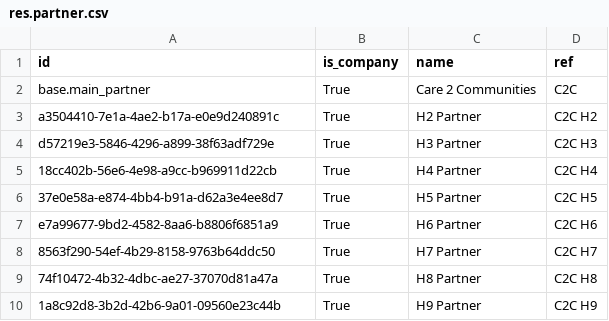
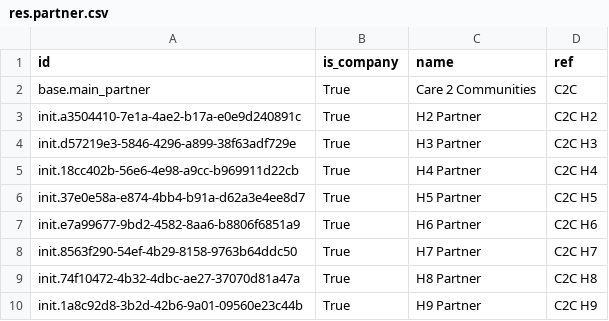
Before and after one commit to mekomsolutions/ozone-c2c, a CSV file: configs/odoo/initializer_config/partner/res.partner.csv, drawn as a sheet.

```diff
--- a/configs/odoo/initializer_config/partner/res.partner.csv
+++ b/configs/odoo/initializer_config/partner/res.partner.csv
@@ -2,9 +2,9 @@
 "base.main_partner","True","Care 2 Communities","C2C"
-"a3504410-7e1a-4ae2-b17a-e0e9d240891c","True","H2 Partner","C2C H2"
-"d57219e3-5846-4296-a899-38f63adf729e","True","H3 Partner","C2C H3"
-"18cc402b-56e6-4e98-a9cc-b969911d22cb","True","H4 Partner","C2C H4"
-"37e0e58a-e874-4bb4-b91a-d62a3e4ee8d7","True","H5 Partner","C2C H5"
-"e7a99677-9bd2-4582-8aa6-b8806f6851a9","True","H6 Partner","C2C H6"
-"8563f290-54ef-4b29-8158-9763b64ddc50","True","H7 Partner","C2C H7"
-"74f10472-4b32-4dbc-ae27-37070d81a47a","True","H8 Partner","C2C H8"
-"1a8c92d8-3b2d-42b6-9a01-09560e23c44b","True","H9 Partner","C2C H9"
+"init.a3504410-7e1a-4ae2-b17a-e0e9d240891c","True","H2 Partner","C2C H2"
+"init.d57219e3-5846-4296-a899-38f63adf729e","True","H3 Partner","C2C H3"
+"init.18cc402b-56e6-4e98-a9cc-b969911d22cb","True","H4 Partner","C2C H4"
+"init.37e0e58a-e874-4bb4-b91a-d62a3e4ee8d7","True","H5 Partner","C2C H5"
+"init.e7a99677-9bd2-4582-8aa6-b8806f6851a9","True","H6 Partner","C2C H6"
+"init.8563f290-54ef-4b29-8158-9763b64ddc50","True","H7 Partner","C2C H7"
+"init.74f10472-4b32-4dbc-ae27-37070d81a47a","True","H8 Partner","C2C H8"
+"init.1a8c92d8-3b2d-42b6-9a01-09560e23c44b","True","H9 Partner","C2C H9"
```
Also changed, not shown: configs/odoo/initializer_config/company/res.company.csv, 1 other file.
